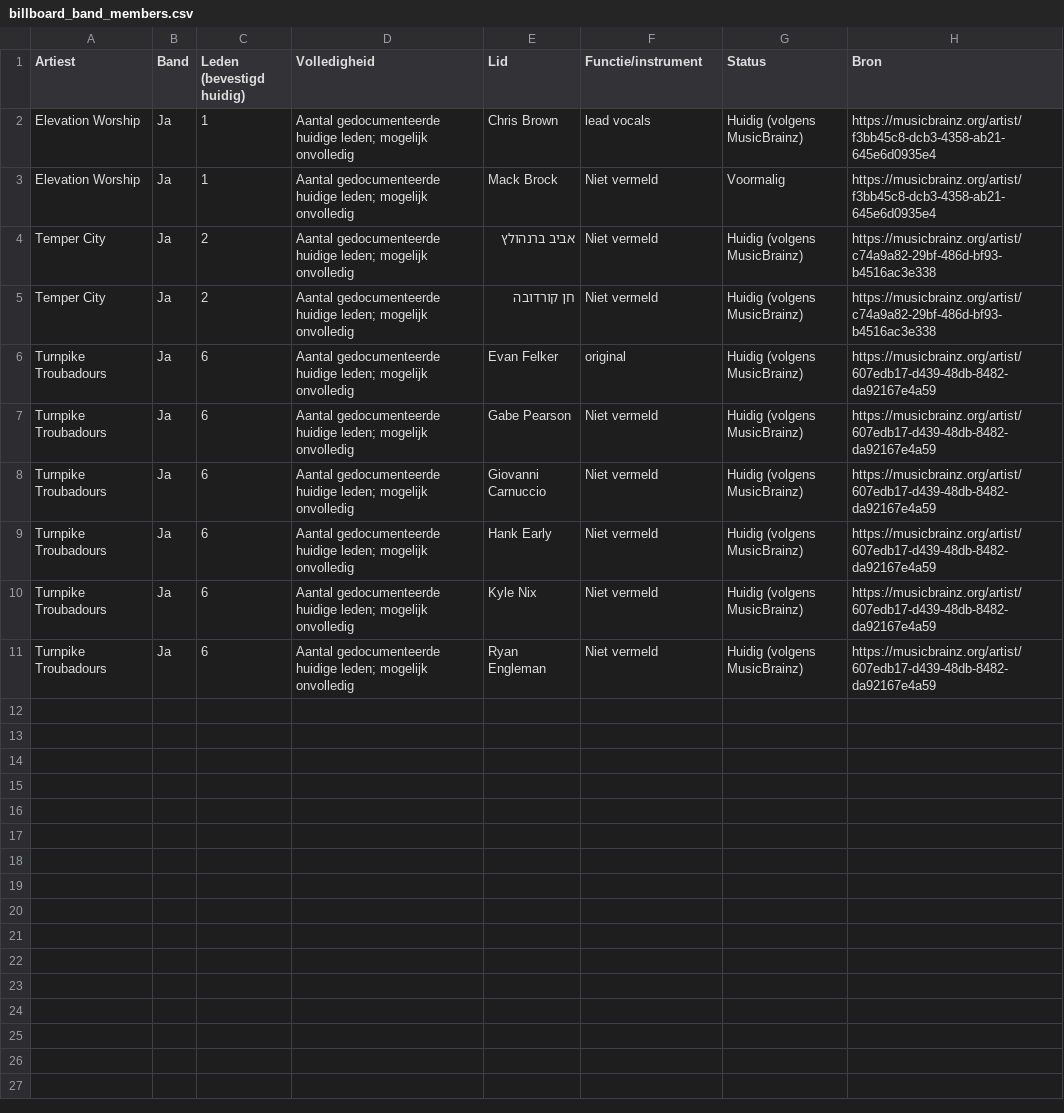
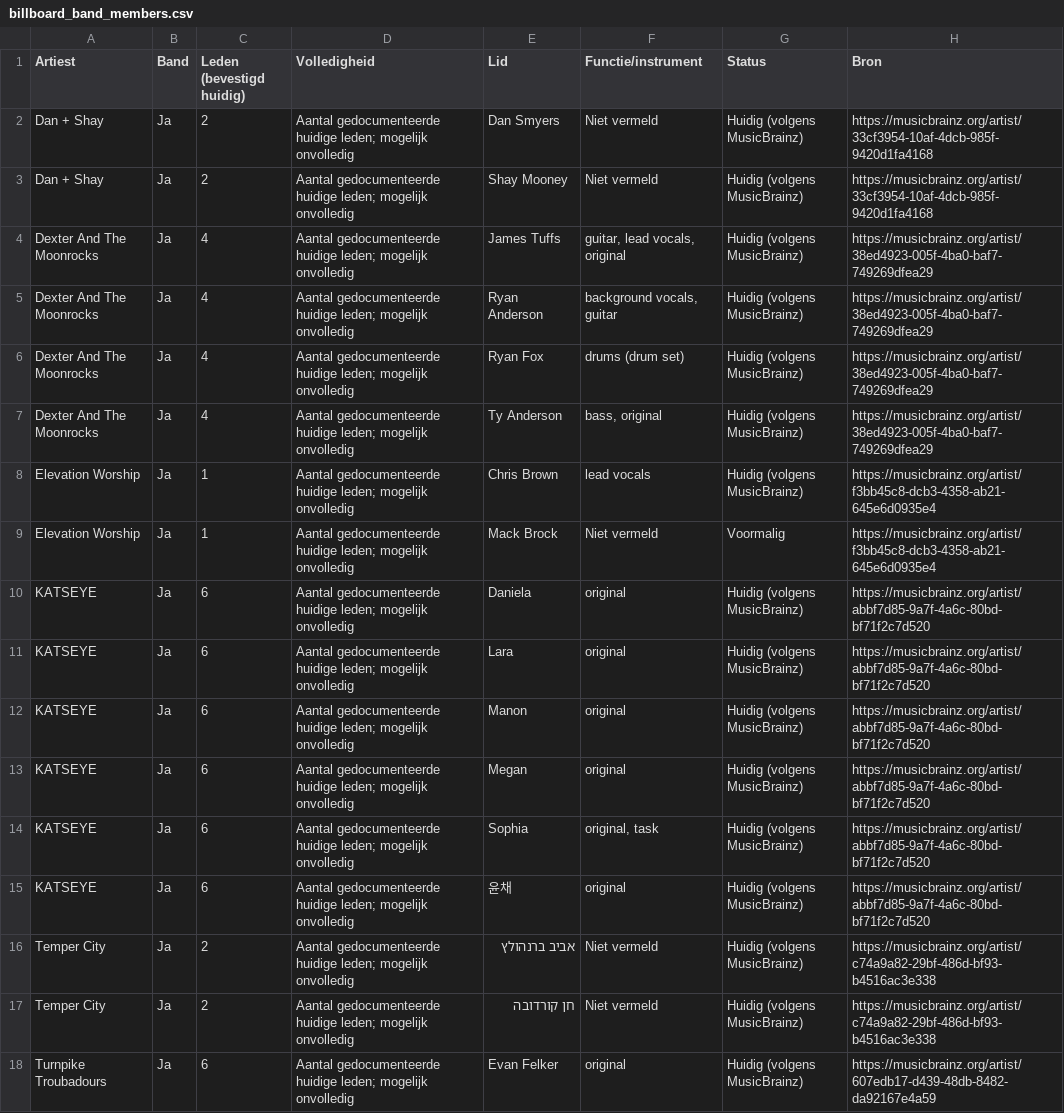
Before and after one commit to seppegoossens99-eng/billboard-hot-100-reversed, a CSV file: billboard_band_members.csv, drawn as a sheet; only a part is shown; the shorter side is filled out with more unchanged rows.

```diff
--- a/billboard_band_members.csv
+++ b/billboard_band_members.csv
@@ -1,4 +1,16 @@
 Artiest,Band,Leden (bevestigd huidig),Volledigheid,Lid,Functie/instrument,Status,Bron
+Dan + Shay,Ja,2,Aantal gedocumenteerde huidige leden; mogelijk onvolledig,Dan Smyers,Niet vermeld,Huidig (volgens MusicBrainz),https://musicbrainz.org/artist/33cf3954-10af-4dcb-985f-9420d1fa4168
+Dan + Shay,Ja,2,Aantal gedocumenteerde huidige leden; mogelijk onvolledig,Shay Mooney,Niet vermeld,Huidig (volgens MusicBrainz),https://musicbrainz.org/artist/33cf3954-10af-4dcb-985f-9420d1fa4168
+Dexter And The Moonrocks,Ja,4,Aantal gedocumenteerde huidige leden; mogelijk onvolledig,James Tuffs,"guitar, lead vocals, original",Huidig (volgens MusicBrainz),https://musicbrainz.org/artist/38ed4923-005f-4ba0-baf7-749269dfea29
+Dexter And The Moonrocks,Ja,4,Aantal gedocumenteerde huidige leden; mogelijk onvolledig,Ryan Anderson,"background vocals, guitar",Huidig (volgens MusicBrainz),https://musicbrainz.org/artist/38ed4923-005f-4ba0-baf7-749269dfea29
+Dexter And The Moonrocks,Ja,4,Aantal gedocumenteerde huidige leden; mogelijk onvolledig,Ryan Fox,drums (drum set),Huidig (volgens MusicBrainz),https://musicbrainz.org/artist/38ed4923-005f-4ba0-baf7-749269dfea29
+Dexter And The Moonrocks,Ja,4,Aantal gedocumenteerde huidige leden; mogelijk onvolledig,Ty Anderson,"bass, original",Huidig (volgens MusicBrainz),https://musicbrainz.org/artist/38ed4923-005f-4ba0-baf7-749269dfea29
 Elevation Worship,Ja,1,Aantal gedocumenteerde huidige leden; mogelijk onvolledig,Chris Brown,lead vocals,Huidig (volgens MusicBrainz),https://musicbrainz.org/artist/f3bb45c8-dcb3-4358-ab21-645e6d0935e4
 Elevation Worship,Ja,1,Aantal gedocumenteerde huidige leden; mogelijk onvolledig,Mack Brock,Niet vermeld,Voormalig,https://musicbrainz.org/artist/f3bb45c8-dcb3-4358-ab21-645e6d0935e4
+KATSEYE,Ja,6,Aantal gedocumenteerde huidige leden; mogelijk onvolledig,Daniela,original,Huidig (volgens MusicBrainz),https://musicbrainz.org/artist/abbf7d85-9a7f-4a6c-80bd-bf71f2c7d520
+KATSEYE,Ja,6,Aantal gedocumenteerde huidige leden; mogelijk onvolledig,Lara,original,Huidig (volgens MusicBrainz),https://musicbrainz.org/artist/abbf7d85-9a7f-4a6c-80bd-bf71f2c7d520
+KATSEYE,Ja,6,Aantal gedocumenteerde huidige leden; mogelijk onvolledig,Manon,original,Huidig (volgens MusicBrainz),https://musicbrainz.org/artist/abbf7d85-9a7f-4a6c-80bd-bf71f2c7d520
+KATSEYE,Ja,6,Aantal gedocumenteerde huidige leden; mogelijk onvolledig,Megan,original,Huidig (volgens MusicBrainz),https://musicbrainz.org/artist/abbf7d85-9a7f-4a6c-80bd-bf71f2c7d520
+KATSEYE,Ja,6,Aantal gedocumenteerde huidige leden; mogelijk onvolledig,Sophia,"original, task",Huidig (volgens MusicBrainz),https://musicbrainz.org/artist/abbf7d85-9a7f-4a6c-80bd-bf71f2c7d520
+KATSEYE,Ja,6,Aantal gedocumenteerde huidige leden; mogelijk onvolledig,윤채,original,Huidig (volgens MusicBrainz),https://musicbrainz.org/artist/abbf7d85-9a7f-4a6c-80bd-bf71f2c7d520
 Temper City,Ja,2,Aantal gedocumenteerde huidige leden; mogelijk onvolledig,אביב ברנהולץ,Niet vermeld,Huidig (volgens MusicBrainz),https://musicbrainz.org/artist/c74a9a82-29bf-486d-bf93-b4516ac3e338
```
Also changed, not shown: billboard_hot_100_artists.csv, 3 other files.
